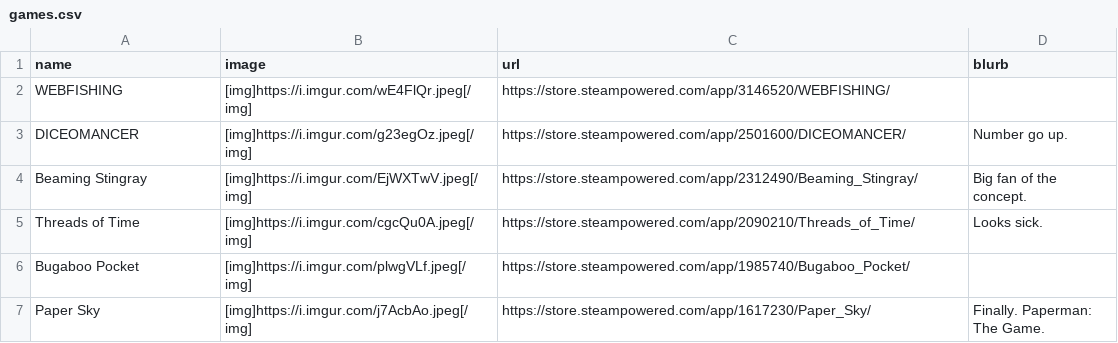
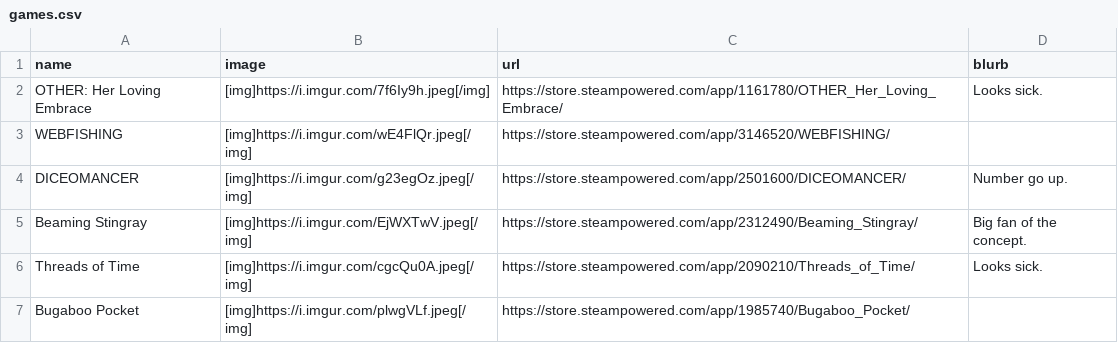
Before and after one commit to RaycatWhoDat/games-list, a CSV file: public/games.csv, drawn as a sheet; only a part is shown; the shorter side is filled out with more unchanged rows; the diff names each change by its address in the sheet, - before the commit and + after, or states it on an @@ line.

Commit message:
NOJIRA | Updates. | [Ray]

```diff
--- a/public/games.csv
+++ b/public/games.csv
+row 2: OTHER: Her Loving Embrace | [img]https://i.imgur.com/7f6Iy9h.jpeg[/img] | https://store.steampowered.com/app/1161780/OTHER_Her_Loving_Embrace/ | Looks sick.
```
